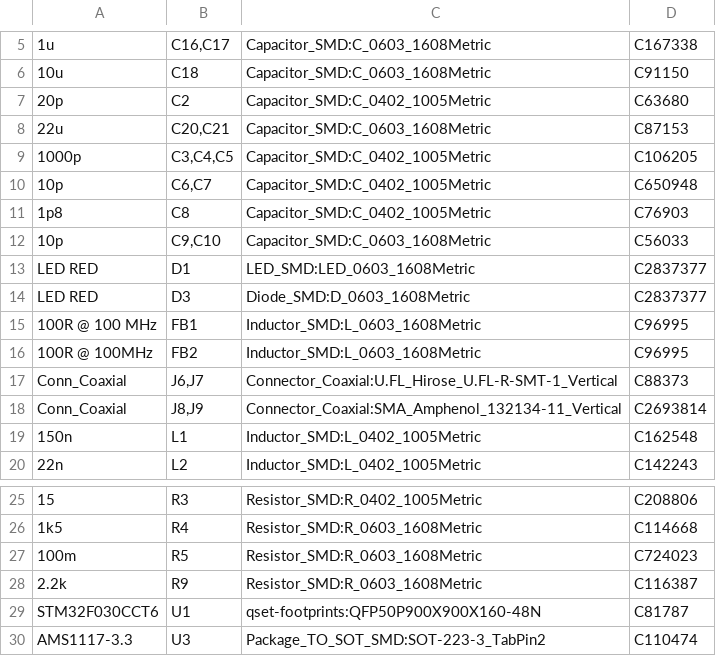
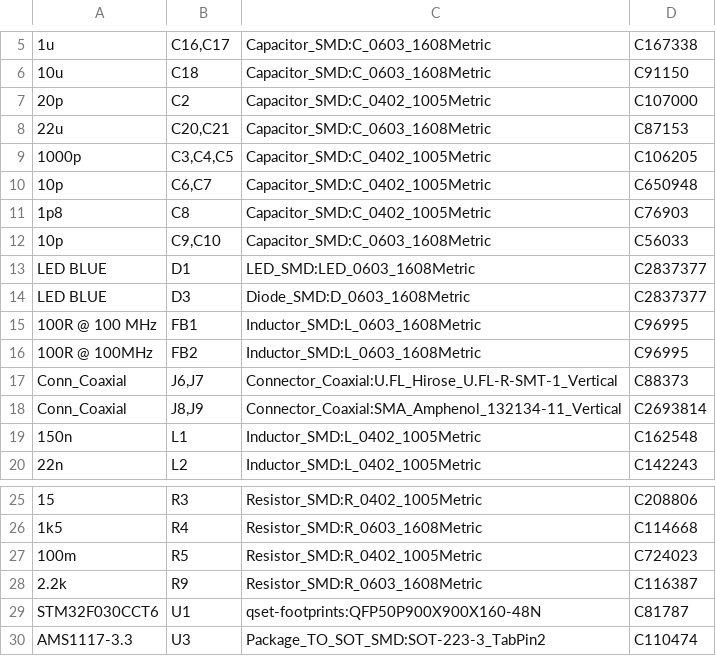
Before and after one commit to queens-satellite-team/pcbs, a CSV file: COMM_Boards/comm-rfb/manufacturing/comm-rfb-BOM.csv, drawn as a sheet; only a part is shown, gaps mark what is left out; the diff names each change by its address in the sheet, - before the commit and + after, or states it on an @@ line.

Commit message:
COMM: comm-rfb: remake manufacturing files

```diff
--- a/COMM_Boards/comm-rfb/manufacturing/comm-rfb-BOM.csv
+++ b/COMM_Boards/comm-rfb/manufacturing/comm-rfb-BOM.csv
-D7: C63680
+D7: C107000
-A13:A14: LED RED
+A13:A14: LED BLUE
-C27: Resistor_SMD:R_0603_1608Metric
+C27: Resistor_SMD:R_0402_1005Metric
```
Also changed, not shown: COMM_Boards/comm-rfb/manufacturing/comm-rfb-top-pos.csv, 20 other files.
